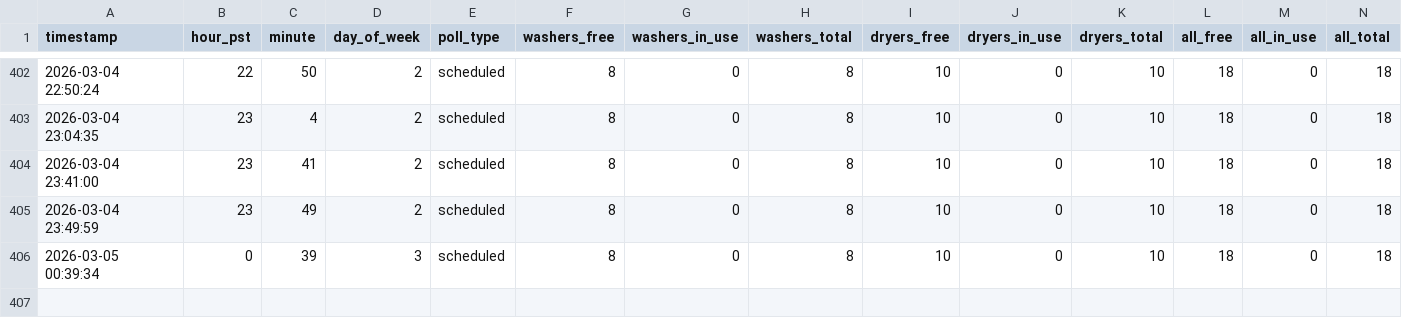
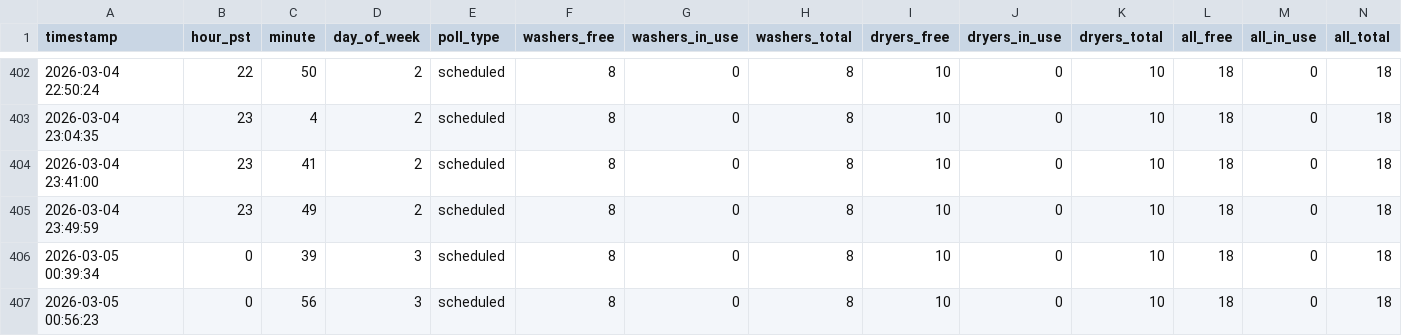
Before and after one commit to zhanming-wang/community-laundry-analysis, a CSV file: data/laundry_log.csv, drawn as a sheet; only a part is shown, gaps mark what is left out; rows hold the shown columns only; the diff names each change by its address in the sheet, - before the commit and + after, or states it on an @@ line.

```diff
--- a/data/laundry_log.csv
+++ b/data/laundry_log.csv
+row 407: 2026-03-05 00:56:23 | 0 | 56 | 3 | scheduled | 8 | 0 | 8 | 10 | 0 | 10 | 18 | 0 | 18
```
Also changed, not shown: 3 other files.
